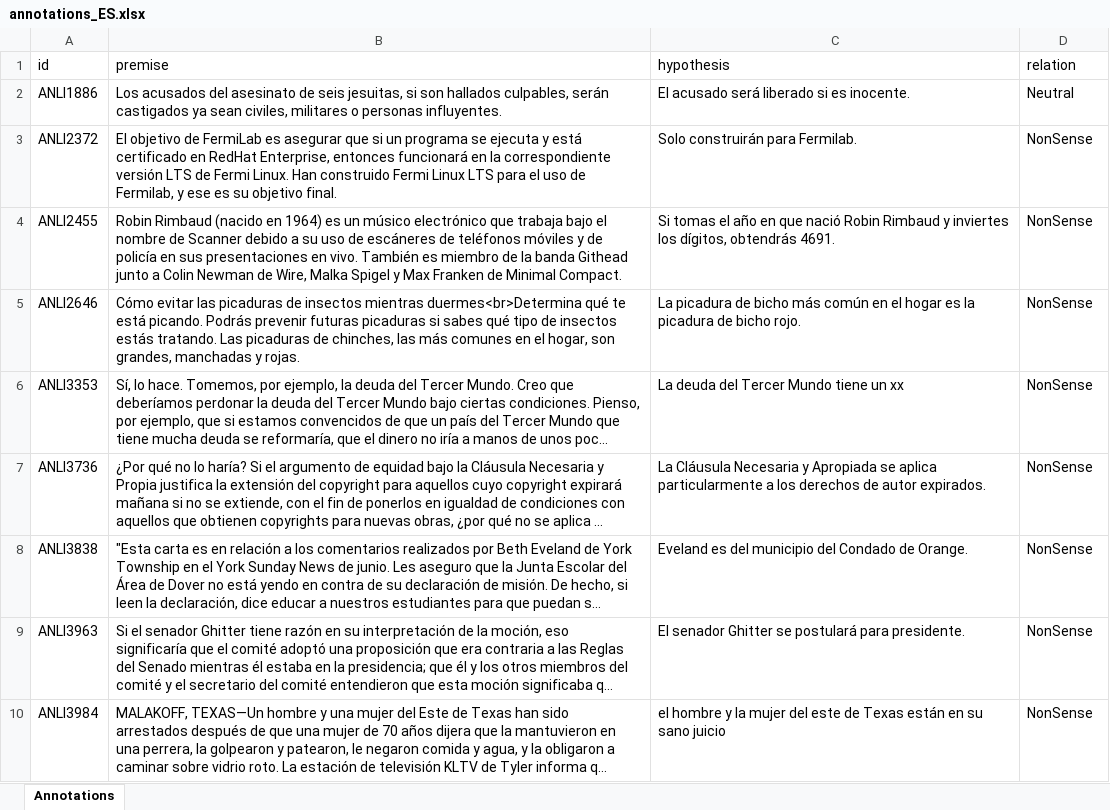
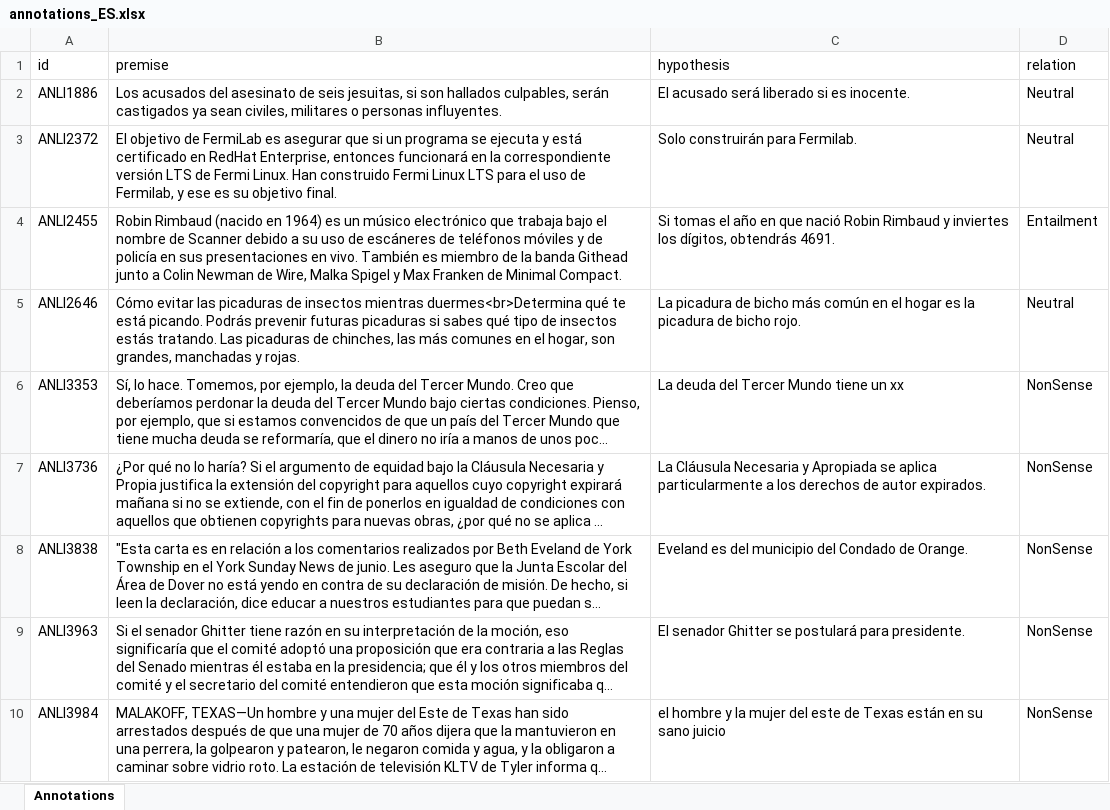
Before and after one commit to Muhsabrys/EasyAnnotation, an Excel workbook: Annotations/annotations_ES.xlsx, sheet Annotations, drawn as a sheet; only a part is shown; long unchanged cells end in …; values as stored, in another font and other column widths than the file's, no borders; the diff names each change by its address in the sheet, - before the commit and + after, or states it on an @@ line.

Commit message:
Update Spanish annotations

```diff
--- a/Annotations/annotations_ES.xlsx (sheet Annotations)
+++ b/Annotations/annotations_ES.xlsx (sheet Annotations)
-D3 (relation): NonSense
+D3 (relation): Neutral
-D4 (relation): NonSense
+D4 (relation): Entailment
-D5 (relation): NonSense
+D5 (relation): Neutral
```
